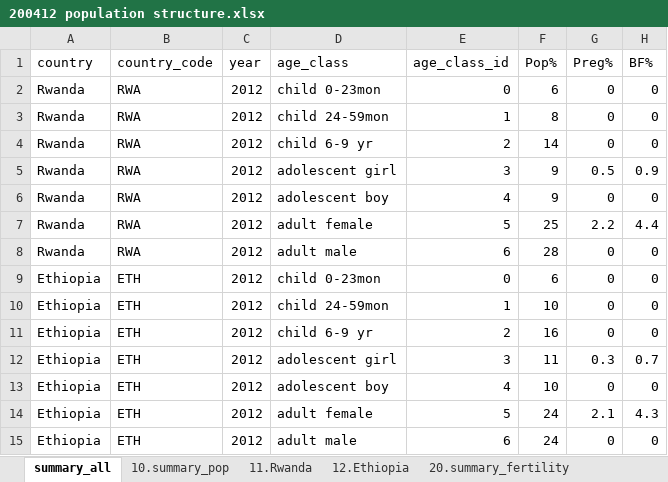
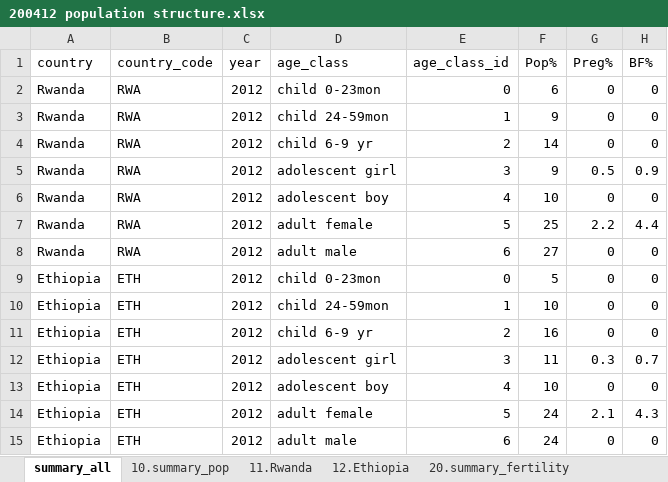
Before and after one commit to snakada1615/ifna_pwa02, an Excel workbook: backdata/200412 population structure.xlsx, sheet summary_all, drawn as a sheet; values as stored, in another font and other column widths than the file's, no borders; the diff names each change by its address in the sheet, - before the commit and + after, or states it on an @@ line.

```diff
--- a/backdata/200412 population structure.xlsx (sheet summary_all)
+++ b/backdata/200412 population structure.xlsx (sheet summary_all)
-F3 (Pop%): 8
+F3 (Pop%): 9
-F6 (Pop%): 9
+F6 (Pop%): 10
-F8 (Pop%): 28
+F8 (Pop%): 27
-F9 (Pop%): 6
+F9 (Pop%): 5
```
Also changed, not shown: sheet 10.summary_pop, formulas that keep their value, 13 other files.
